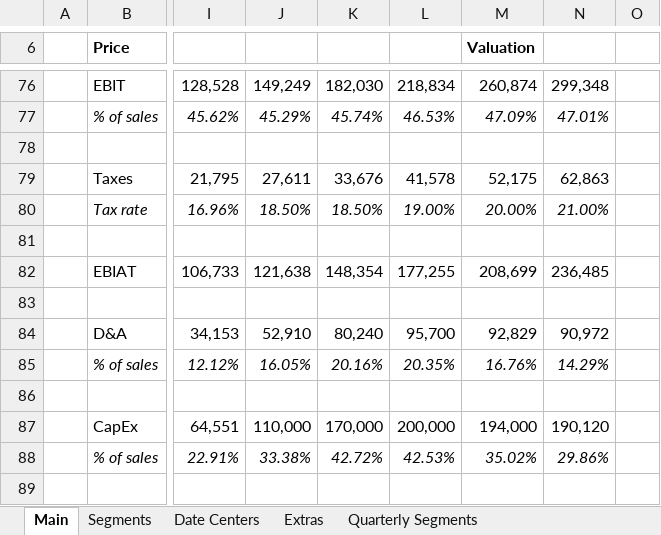
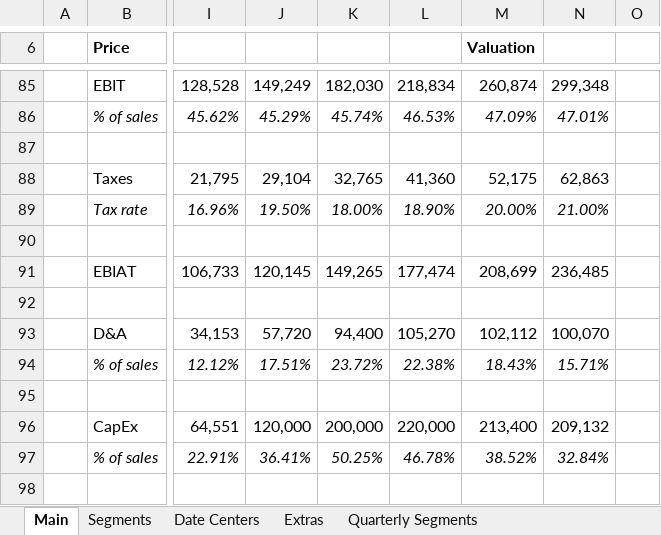
Before and after one commit to abigubi/financial-models, an Excel workbook: MSFT Model.xlsx, sheet Main, drawn as a sheet; only a part is shown, gaps mark what is left out; values as stored, in another font and other column widths than the file's, no borders; charts and pictures not drawn; addresses are those after the commit; the diff covers the shown part only; the diff names each change by its address in the sheet, - before the commit and + after, or states it on an @@ line.

Commit message:
updates

```diff
--- a/MSFT Model.xlsx (sheet Main)
+++ b/MSFT Model.xlsx (sheet Main)
-J88: 27,611
+J88: 29,104
-K88: 33,676
+K88: 32,765
-L88: 41,578
+L88: 41,360
-J89: 18.50%
+J89: 19.50%
-K89: 18.50%
+K89: 18.00%
-L89: 19.00%
+L89: 18.90%
-J91: 121,638
+J91: 120,145
-K91: 148,354
+K91: 149,265
-L91: 177,255
+L91: 177,474
-J93: 52,910
+J93: 57,720
-K93: 80,240
+K93: 94,400
-L93: 95,700
+L93: 105,270
-M93 (Valuation): 92,829
+M93 (Valuation): 102,112
-N93: 90,972
+N93: 100,070
-J94: 16.05%
+J94: 17.51%
-K94: 20.16%
+K94: 23.72%
-L94: 20.35%
+L94: 22.38%
-M94 (Valuation): 16.76%
+M94 (Valuation): 18.43%
-N94: 14.29%
+N94: 15.71%
-J96: 110,000
+J96: 120,000
-K96: 170,000
+K96: 200,000
-L96: 200,000
+L96: 220,000
-M96 (Valuation): 194,000
+M96 (Valuation): 213,400
-N96: 190,120
+N96: 209,132
-J97: 33.38%
+J97: 36.41%
-K97: 42.72%
+K97: 50.25%
-L97: 42.53%
+L97: 46.78%
-M97 (Valuation): 35.02%
+M97 (Valuation): 38.52%
-N97: 29.86%
+N97: 32.84%
```
Also changed, not shown: 28 added rows, 3 removed rows, 114 edited cells and cell formats elsewhere in this sheet, sheet Extras, formulas that keep their value, charts or pictures.
